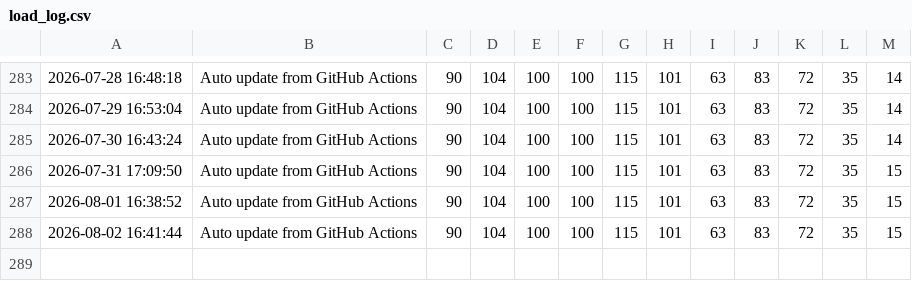
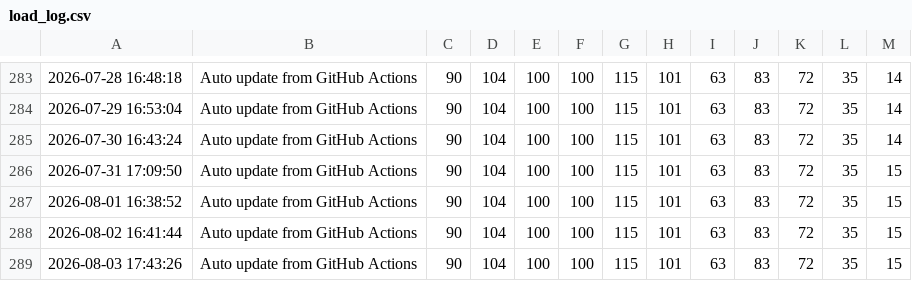
Before and after one commit to apricot496/ryuon_equipment0825, a CSV file: load_log.csv, drawn as a sheet; only a part is shown, gaps mark what is left out; the diff names each change by its address in the sheet, - before the commit and + after, or states it on an @@ line.

```diff
--- a/load_log.csv
+++ b/load_log.csv
+row 289: 2026-08-03 17:43:26 | Auto update from GitHub Actions | 90 | 104 | 100 | 100 | 115 | 101 | 63 | 83 | 72 | 35 | 15
```
Also changed, not shown: 3 other files.
